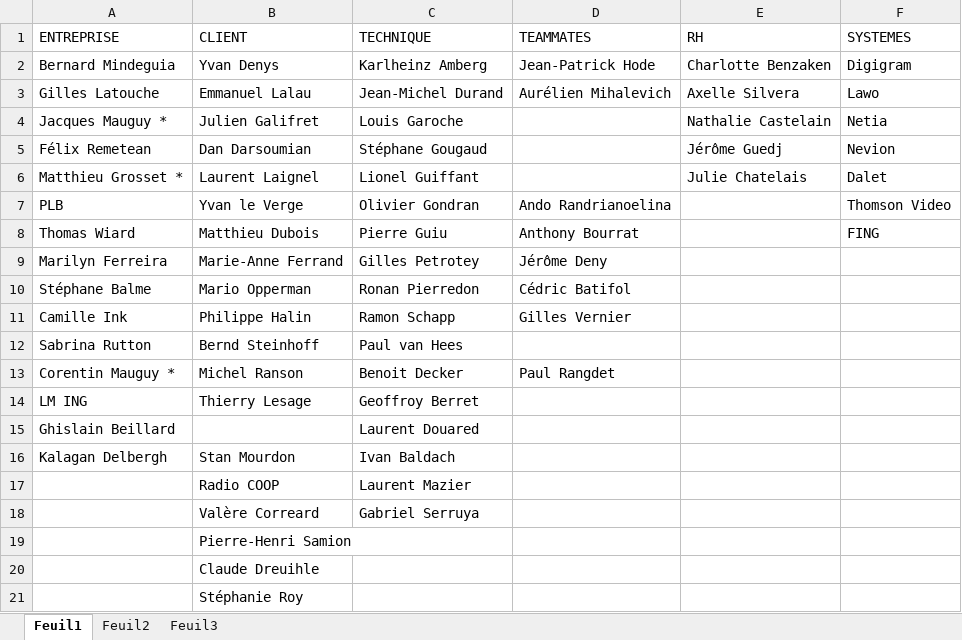
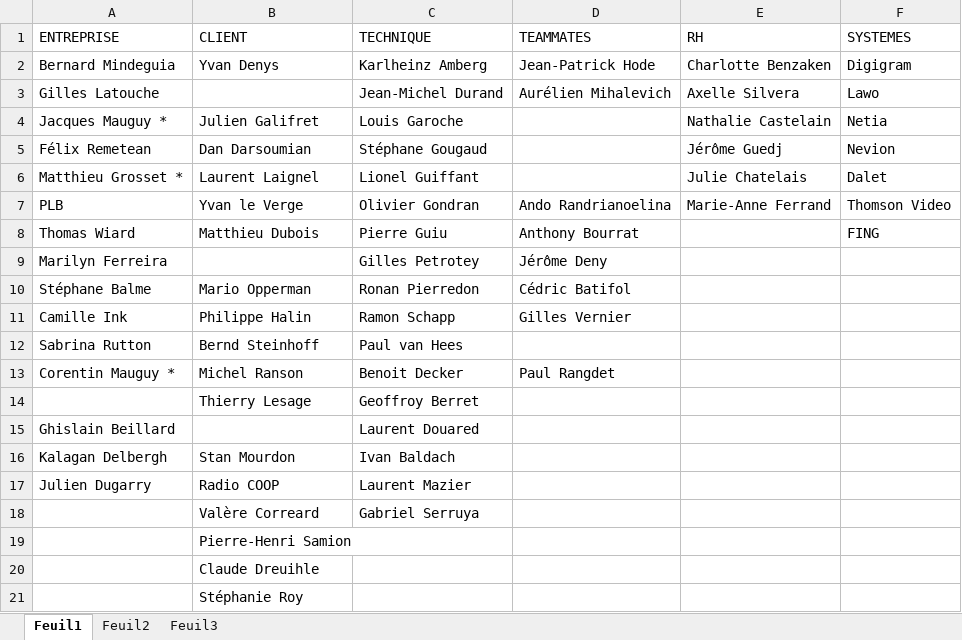
Before and after one commit to toniolesto/lrn, an Excel workbook: LRN/LRN - contacts.xlsx, sheet Feuil1, drawn as a sheet; values as stored, in another font and other column widths than the file's, no borders; the diff names each change by its address in the sheet, - before the commit and + after, or states it on an @@ line.

Commit message:
/ ‘LRN/LRN - contacts.xlsx’

```diff
--- a/LRN/LRN - contacts.xlsx (sheet Feuil1)
+++ b/LRN/LRN - contacts.xlsx (sheet Feuil1)
-B3 (CLIENT): Emmanuel Lalau
+B3 (CLIENT): (empty)
-E7 (RH): (empty)
+E7 (RH): Marie-Anne Ferrand
-B9 (CLIENT): Marie-Anne Ferrand
+B9 (CLIENT): (empty)
-A14 (ENTREPRISE): LM ING
+A14 (ENTREPRISE): (empty)
-A17 (ENTREPRISE): (empty)
+A17 (ENTREPRISE): Julien Dugarry
```
